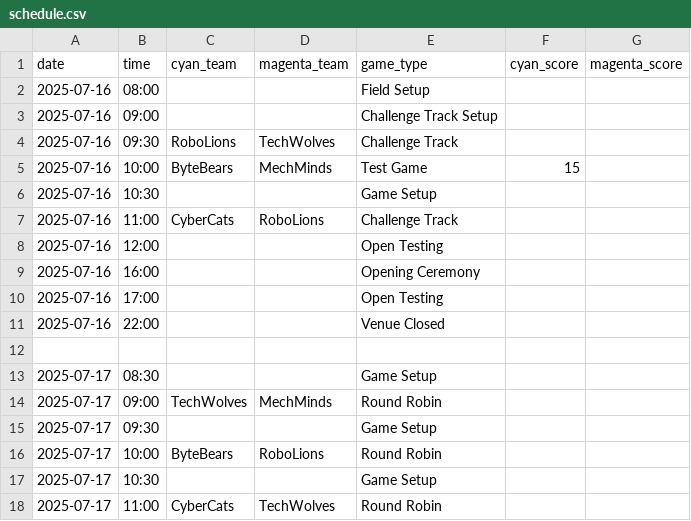
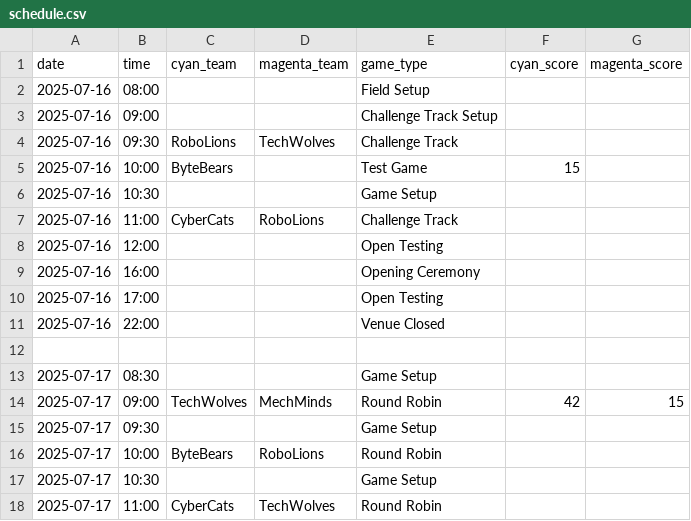
Before and after one commit to morxa/rcll-schedule, a CSV file: public/schedule.csv, drawn as a sheet; only a part is shown.

Commit message:
Also display the score for single-team games

```diff
--- a/public/schedule.csv
+++ b/public/schedule.csv
@@ -4,3 +4,3 @@ date,time,cyan_team,magenta_team,game_type,cyan_score,magenta_score
 2025-07-16,09:30,RoboLions,TechWolves,Challenge Track
-2025-07-16,10:00,ByteBears,MechMinds,Test Game,15,
+2025-07-16,10:00,ByteBears,,Test Game,15,
 2025-07-16,10:30,,,Game Setup
@@ -13,3 +13,3 @@ date,time,cyan_team,magenta_team,game_type,cyan_score,magenta_score
 2025-07-17,08:30,,,Game Setup
-2025-07-17,09:00,TechWolves,MechMinds,Round Robin
+2025-07-17,09:00,TechWolves,MechMinds,Round Robin,42,15
 2025-07-17,09:30,,,Game Setup
```
Also changed, not shown: 2 other files.
